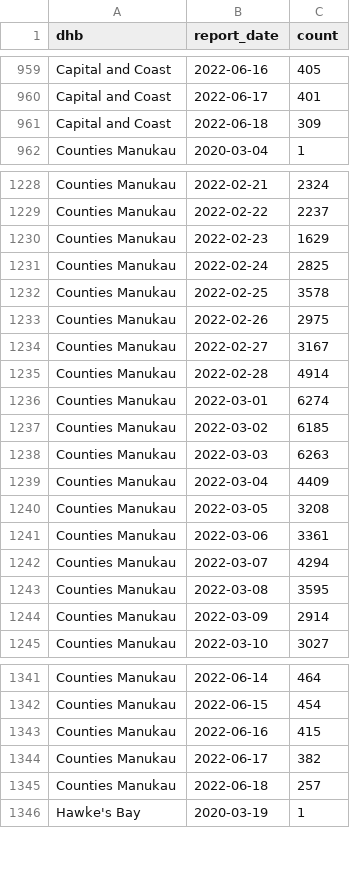
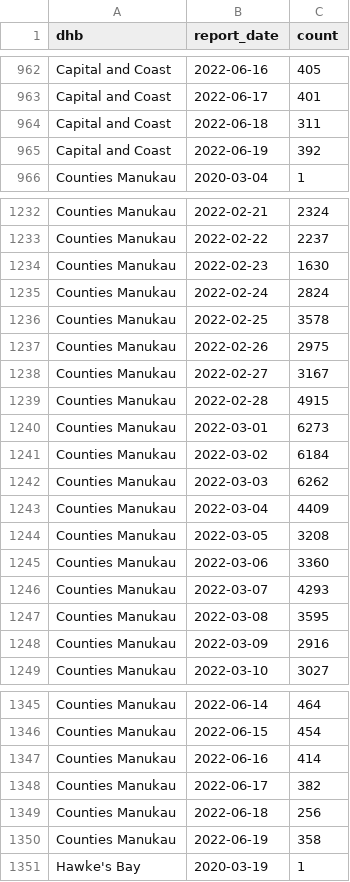
Before and after one commit to harkanwals/cdm, a CSV file: data/csvs/dhb_case_count.csv, drawn as a sheet; only a part is shown, gaps mark what is left out; the diff covers the shown part only.

```diff
--- a/data/csvs/dhb_case_count.csv
+++ b/data/csvs/dhb_case_count.csv
@@ -960,3 +963,4 @@ Capital and Coast,2022-06-16,405
 Capital and Coast,2022-06-17,401
-Capital and Coast,2022-06-18,309
+Capital and Coast,2022-06-18,311
+Capital and Coast,2022-06-19,392
 Counties Manukau,2020-03-04,1
@@ -1229,4 +1233,4 @@ Counties Manukau,2022-02-21,2324
 Counties Manukau,2022-02-22,2237
-Counties Manukau,2022-02-23,1629
-Counties Manukau,2022-02-24,2825
+Counties Manukau,2022-02-23,1630
+Counties Manukau,2022-02-24,2824
 Counties Manukau,2022-02-25,3578
@@ -1234,12 +1238,12 @@ Counties Manukau,2022-02-26,2975
 Counties Manukau,2022-02-27,3167
-Counties Manukau,2022-02-28,4914
-Counties Manukau,2022-03-01,6274
-Counties Manukau,2022-03-02,6185
-Counties Manukau,2022-03-03,6263
+Counties Manukau,2022-02-28,4915
+Counties Manukau,2022-03-01,6273
+Counties Manukau,2022-03-02,6184
+Counties Manukau,2022-03-03,6262
 Counties Manukau,2022-03-04,4409
 Counties Manukau,2022-03-05,3208
-Counties Manukau,2022-03-06,3361
-Counties Manukau,2022-03-07,4294
+Counties Manukau,2022-03-06,3360
+Counties Manukau,2022-03-07,4293
 Counties Manukau,2022-03-08,3595
-Counties Manukau,2022-03-09,2914
+Counties Manukau,2022-03-09,2916
 Counties Manukau,2022-03-10,3027
@@ -1342,5 +1346,6 @@ Counties Manukau,2022-06-14,464
 Counties Manukau,2022-06-15,454
-Counties Manukau,2022-06-16,415
+Counties Manukau,2022-06-16,414
 Counties Manukau,2022-06-17,382
-Counties Manukau,2022-06-18,257
+Counties Manukau,2022-06-18,256
+Counties Manukau,2022-06-19,358
 Hawke's Bay,2020-03-19,1
```
Also changed, not shown: 20 added rows and 101 edited cells elsewhere in this file, 1 other file.
